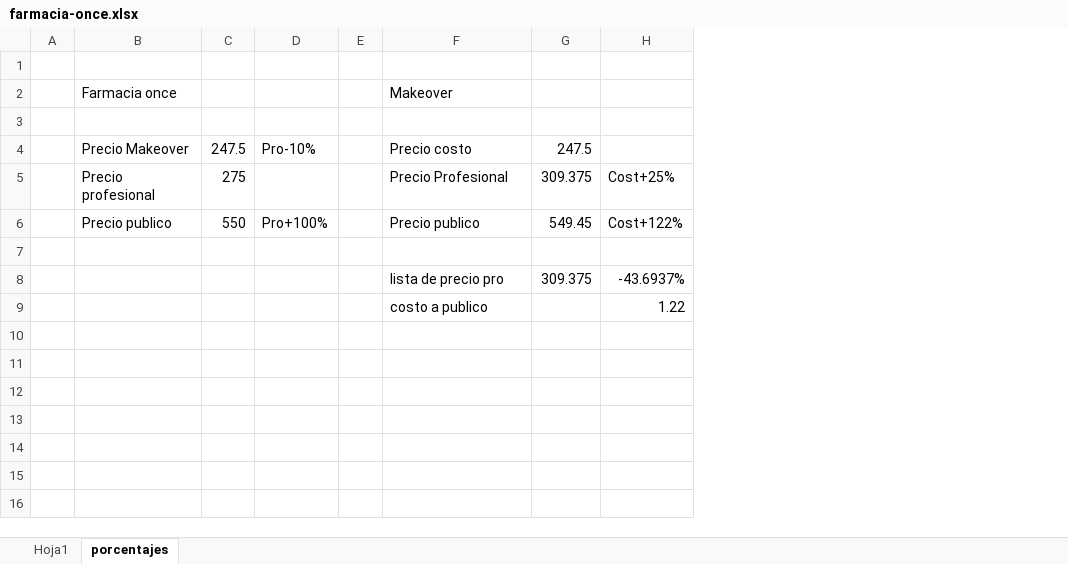
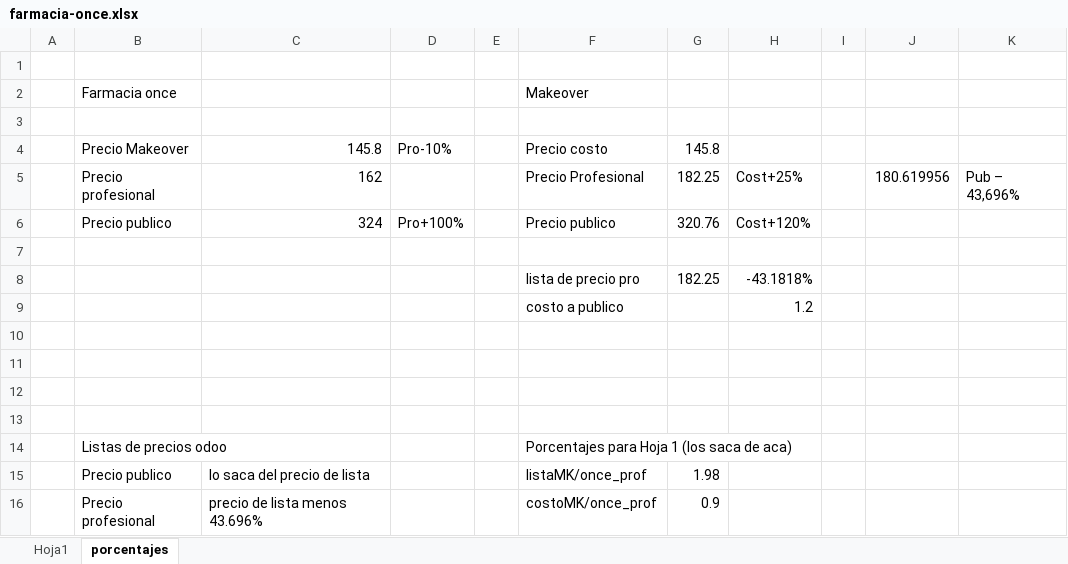
Before and after one commit to jobiols/once-gateway, an Excel workbook: farmacia-once.xlsx, sheet porcentajes, drawn as a sheet; values as stored, in another font and other column widths than the file's, no borders; removed rows and columns are numbered as before the commit, all else as after; the diff names each change by its address in the sheet, - before the commit and + after, or states it on an @@ line.

```diff
--- a/farmacia-once.xlsx (sheet porcentajes)
+++ b/farmacia-once.xlsx (sheet porcentajes)
-column C, rows 4-6: 247.5 | 275 | 550
+column C, rows 4-6: 145.8 | 162 | 324
-column G, rows 4-8: 247.5 | 309.375 | 549.45 |  | 309.375
-column H, rows 5-9: Cost+25% | Cost+122% |  | -43.6937% | 1.22
+column G, rows 4-8: 145.8 | 182.25 | 320.76 |  | 182.25
+column H, rows 5-9: Cost+25% | Cost+120% |  | -43.1818% | 1.2
+column I, empty
+column J, row 5: 180.619956
+column K, row 5: Pub – 43,696%
+row 10: (empty)
+row 11: (empty)
+row 12: (empty)
+row 13: (empty)
+row 14:  | Listas de precios odoo |  |  |  | Porcentajes para Hoja 1 (los saca de aca)
+row 15:  | Precio publico | lo saca del precio de lista |  |  | listaMK/once_prof | 1.98
+row 16:  | Precio profesional | precio de lista menos 43.696% |  |  | costoMK/once_prof | 0.9
```
Also changed, not shown: sheet Hoja1, formulas that keep their value, 1 other file.
